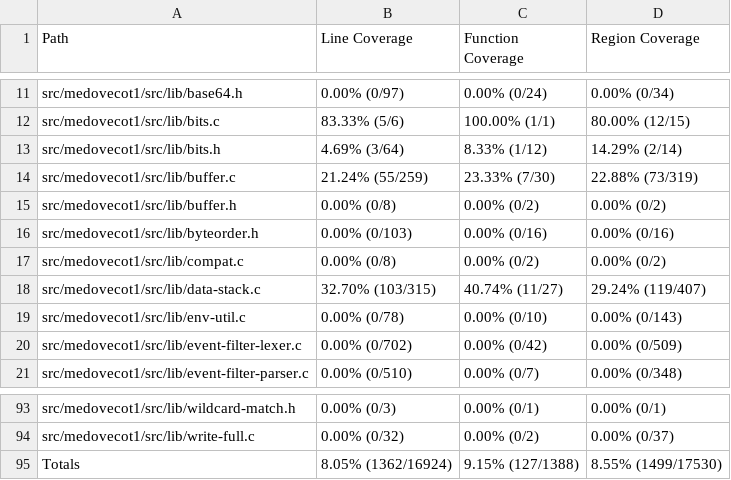
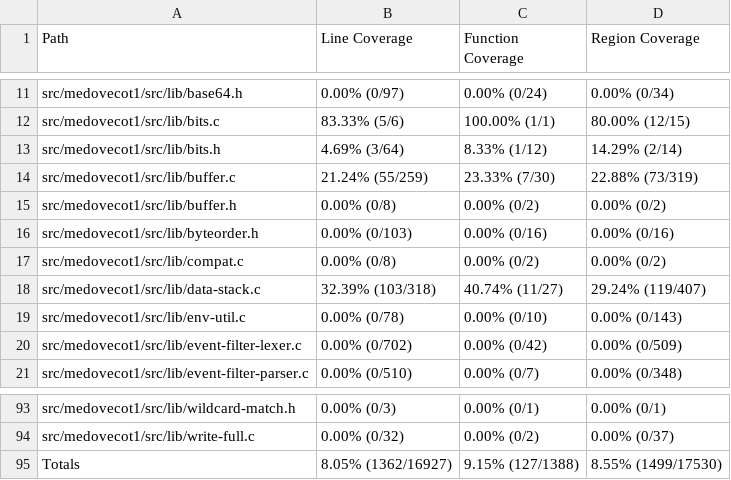
Before and after one commit to workerTmp/liossa_4, a CSV file: myWeb/CsvCov_medovecot1_fuzz_test_imap_parser.csv, drawn as a sheet; only a part is shown, gaps mark what is left out.

```diff
--- a/myWeb/CsvCov_medovecot1_fuzz_test_imap_parser.csv
+++ b/myWeb/CsvCov_medovecot1_fuzz_test_imap_parser.csv
@@ -17,3 +17,3 @@ src/medovecot1/src/lib/byteorder.h,0.00% (0/103),0.00% (0/16),0.00% (0/16)
 src/medovecot1/src/lib/compat.c,0.00% (0/8),0.00% (0/2),0.00% (0/2)
-src/medovecot1/src/lib/data-stack.c,32.70% (103/315),40.74% (11/27),29.24% (119/407)
+src/medovecot1/src/lib/data-stack.c,32.39% (103/318),40.74% (11/27),29.24% (119/407)
 src/medovecot1/src/lib/env-util.c,0.00% (0/78),0.00% (0/10),0.00% (0/143)
@@ -94,2 +94,2 @@ src/medovecot1/src/lib/wildcard-match.h,0.00% (0/3),0.00% (0/1),0.00% (0/1)
 src/medovecot1/src/lib/write-full.c,0.00% (0/32),0.00% (0/2),0.00% (0/37)
-Totals,8.05% (1362/16924),9.15% (127/1388),8.55% (1499/17530)
+Totals,8.05% (1362/16927),9.15% (127/1388),8.55% (1499/17530)
```
Also changed, not shown: 2 other files.
